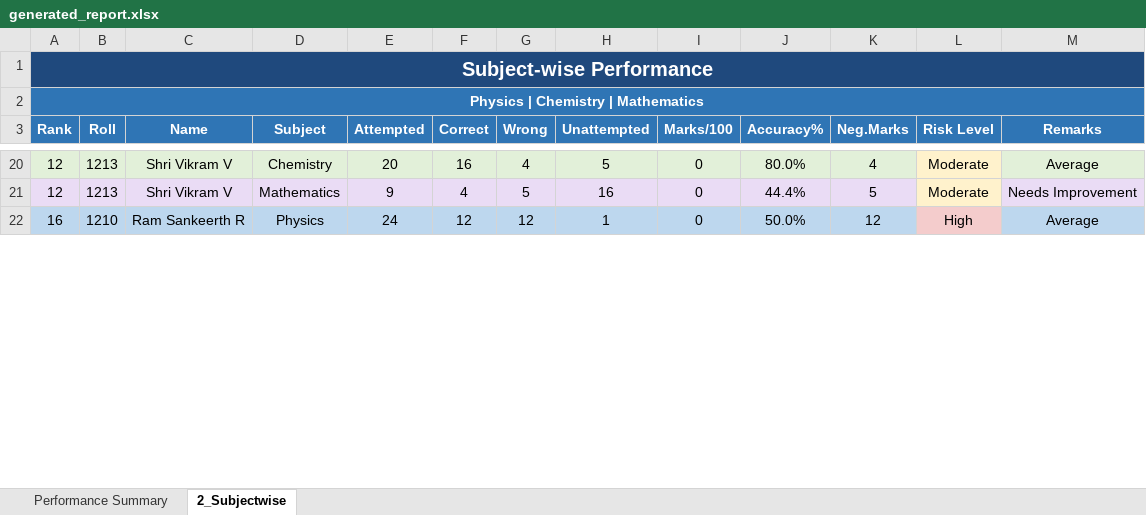
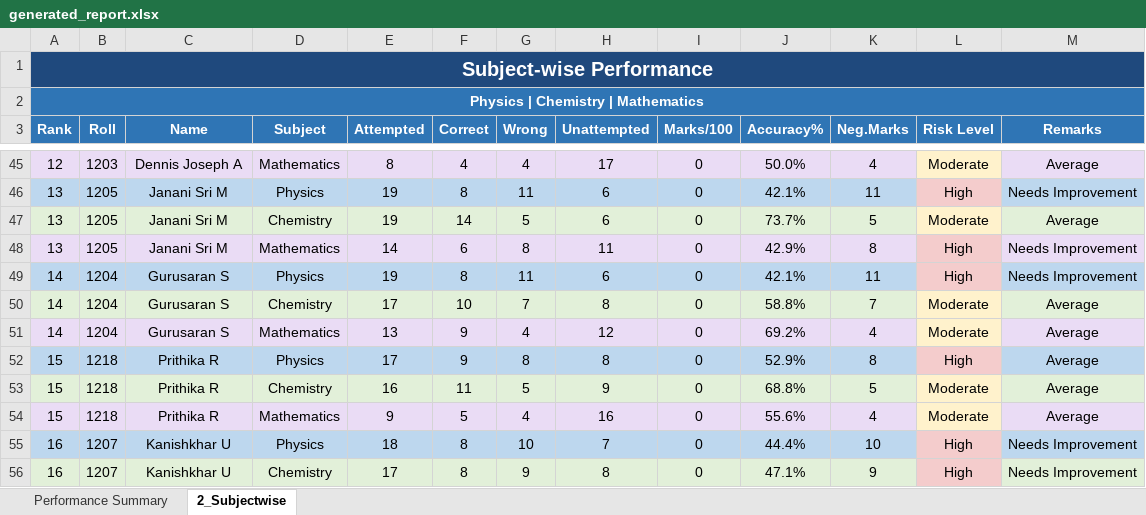
Before and after one commit to Pranesh-I/Analytics, an Excel workbook: backend/uploads/generated_report.xlsx, sheet 2_Subjectwise, drawn as a sheet; only a part is shown, gaps mark what is left out; values as stored, in another font and other column widths than the file's, no borders; removed rows and columns are numbered as before the commit, all else as after; the diff covers the shown part only; the diff names each change by its address in the sheet, - before the commit and + after, or states it on an @@ line.

```diff
--- a/backend/uploads/generated_report.xlsx (sheet 2_Subjectwise)
+++ b/backend/uploads/generated_report.xlsx (sheet 2_Subjectwise)
-A45:K45 fill: #E2F0D9
+A45:K45 fill: #EADCF5
-B45 (Roll): 1213
+B45 (Roll): 1203
-C45 (Name): Shri Vikram V
+C45 (Name): Dennis Joseph A
-D45 (Subject): Chemistry
+D45 (Subject): Mathematics
-E45 (Attempted): 20
+E45 (Attempted): 8
-F45 (Correct): 16
+F45 (Correct): 4
-H45 (Unattempted): 5
+H45 (Unattempted): 17
-J45 (Accuracy%): 80.0%
+J45 (Accuracy%): 50.0%
-M45 fill: #E2F0D9
+M45 fill: #EADCF5
-row 21: 12 | 1213 | Shri Vikram V | Mathematics | 9 | 4 | 5 | 16 | 0 | 44.4% | 5 | Moderate | Needs Improvement
+row 46: 13 | 1205 | Janani Sri M | Physics | 19 | 8 | 11 | 6 | 0 | 42.1% | 11 | High | Needs Improvement
+row 47: 13 | 1205 | Janani Sri M | Chemistry | 19 | 14 | 5 | 6 | 0 | 73.7% | 5 | Moderate | Average
+row 48: 13 | 1205 | Janani Sri M | Mathematics | 14 | 6 | 8 | 11 | 0 | 42.9% | 8 | High | Needs Improvement
+row 49: 14 | 1204 | Gurusaran S | Physics | 19 | 8 | 11 | 6 | 0 | 42.1% | 11 | High | Needs Improvement
+row 50: 14 | 1204 | Gurusaran S | Chemistry | 17 | 10 | 7 | 8 | 0 | 58.8% | 7 | Moderate | Average
+row 51: 14 | 1204 | Gurusaran S | Mathematics | 13 | 9 | 4 | 12 | 0 | 69.2% | 4 | Moderate | Average
+row 52: 15 | 1218 | Prithika R | Physics | 17 | 9 | 8 | 8 | 0 | 52.9% | 8 | High | Average
+row 53: 15 | 1218 | Prithika R | Chemistry | 16 | 11 | 5 | 9 | 0 | 68.8% | 5 | Moderate | Average
+row 54: 15 | 1218 | Prithika R | Mathematics | 9 | 5 | 4 | 16 | 0 | 55.6% | 4 | Moderate | Average
-B55 (Roll): 1210
+B55 (Roll): 1207
-C55 (Name): Ram Sankeerth R
+C55 (Name): Kanishkhar U
-E55 (Attempted): 24
+E55 (Attempted): 18
-F55 (Correct): 12
+F55 (Correct): 8
-G55 (Wrong): 12
+G55 (Wrong): 10
-H55 (Unattempted): 1
+H55 (Unattempted): 7
-J55 (Accuracy%): 50.0%
+J55 (Accuracy%): 44.4%
-K55 (Neg.Marks): 12
+K55 (Neg.Marks): 10
-M55 (Remarks): Average
+M55 (Remarks): Needs Improvement
+row 56: 16 | 1207 | Kanishkhar U | Chemistry | 17 | 8 | 9 | 8 | 0 | 47.1% | 9 | High | Needs Improvement
```
Also changed, not shown: 29 added rows, 32 removed rows, 94 edited cells and cell formats elsewhere in this sheet, sheet Performance Summary, 11 other files.
